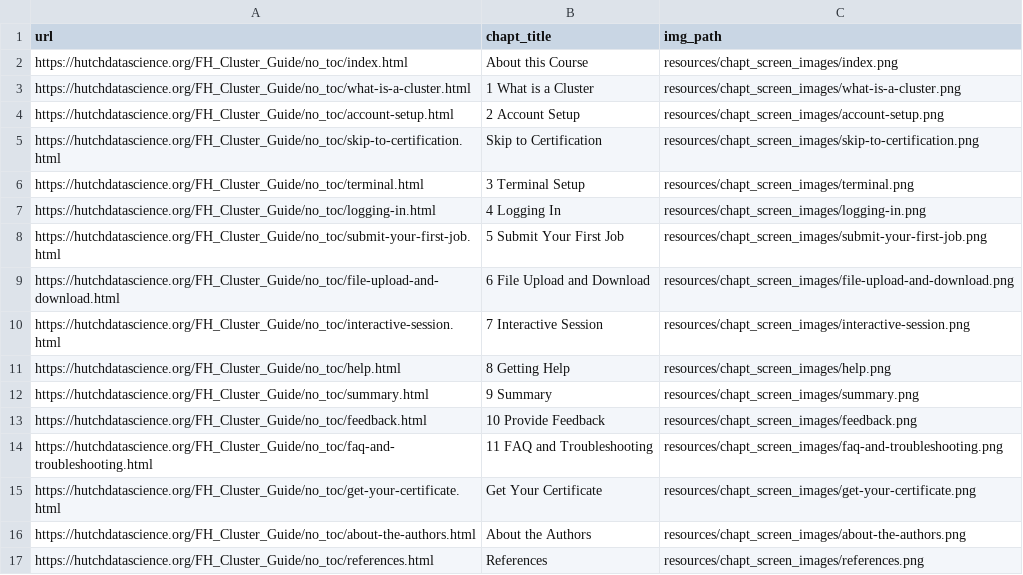
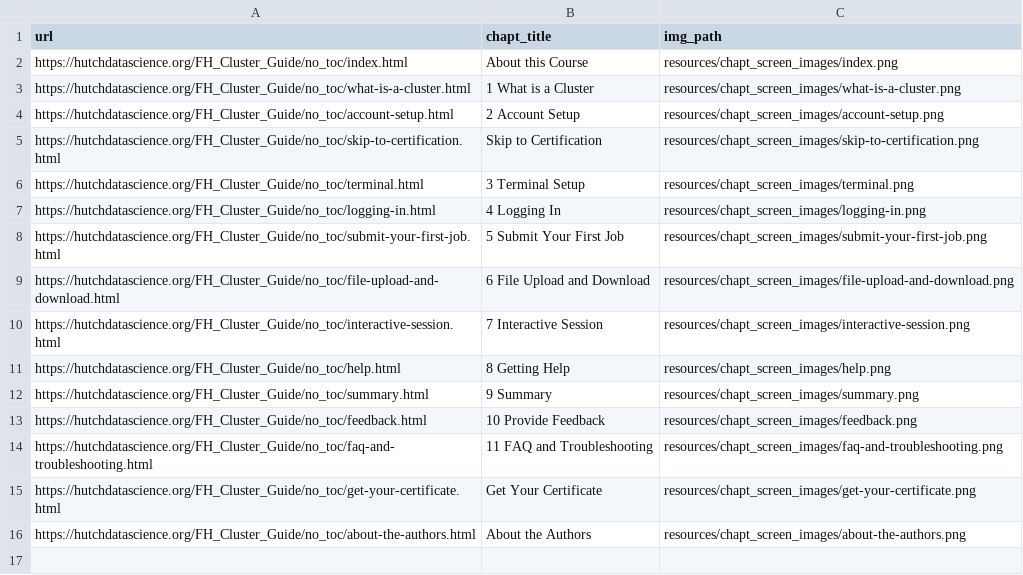
Before and after one commit to sckott/FH_Cluster_Guide, a TSV file: resources/chapt_screen_images/chapter_urls.tsv, drawn as a sheet; the diff names each change by its address in the sheet, - before the commit and + after, or states it on an @@ line.

```diff
--- a/resources/chapt_screen_images/chapter_urls.tsv
+++ b/resources/chapt_screen_images/chapter_urls.tsv
-row 17: https://hutchdatascience.org/FH_Cluster_Guide/no_toc/references.html | References | resources/chapt_screen_images/references.png
```
Also changed, not shown: 19 other files.
